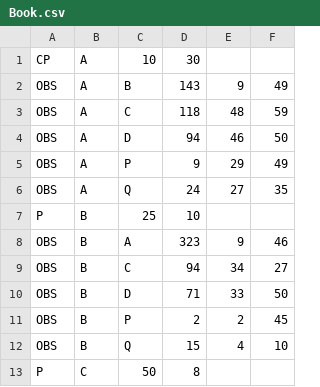
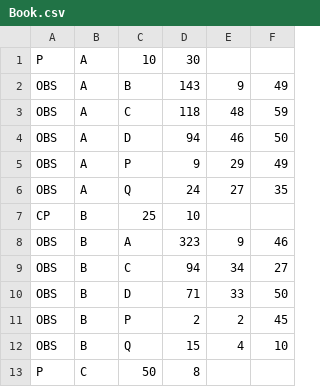
Before and after one commit to TimIainMarsh/APG4005F, a CSV file: Project 5/Book.csv, drawn as a sheet; only a part is shown.

```diff
--- a/Project 5/Book.csv
+++ b/Project 5/Book.csv
@@ -1,2 +1,2 @@
-CP,A,10,30,,
+P,A,10,30,,
 OBS,A,B,143,9,49
@@ -6,3 +6,3 @@ OBS,A,P,9,29,49
 OBS,A,Q,24,27,35
-P,B,25,10,,
+CP,B,25,10,,
 OBS,B,A,323,9,46
```
Also changed, not shown: 1 other file.
